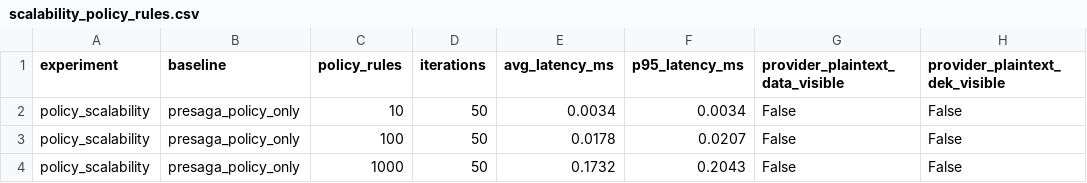
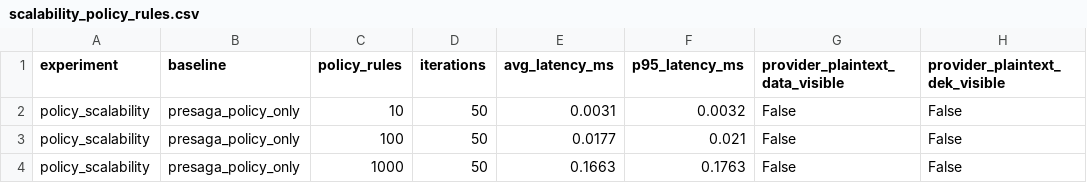
Before and after one commit to waasef02546-droid/qqggdmate, a CSV file: project/results/tables/scalability_policy_rules.csv, drawn as a sheet; only a part is shown; the diff names each change by its address in the sheet, - before the commit and + after, or states it on an @@ line.

```diff
--- a/project/results/tables/scalability_policy_rules.csv
+++ b/project/results/tables/scalability_policy_rules.csv
-E2 (avg_latency_ms): 0.0034
+E2 (avg_latency_ms): 0.0031
-F2 (p95_latency_ms): 0.0034
+F2 (p95_latency_ms): 0.0032
-E3 (avg_latency_ms): 0.0178
+E3 (avg_latency_ms): 0.0177
-F3 (p95_latency_ms): 0.0207
+F3 (p95_latency_ms): 0.021
-E4 (avg_latency_ms): 0.1732
+E4 (avg_latency_ms): 0.1663
-F4 (p95_latency_ms): 0.2043
+F4 (p95_latency_ms): 0.1763
```
Also changed, not shown: project/results/tables/performance.csv, project/results/tables/security_matrix.csv, 20 other files.
